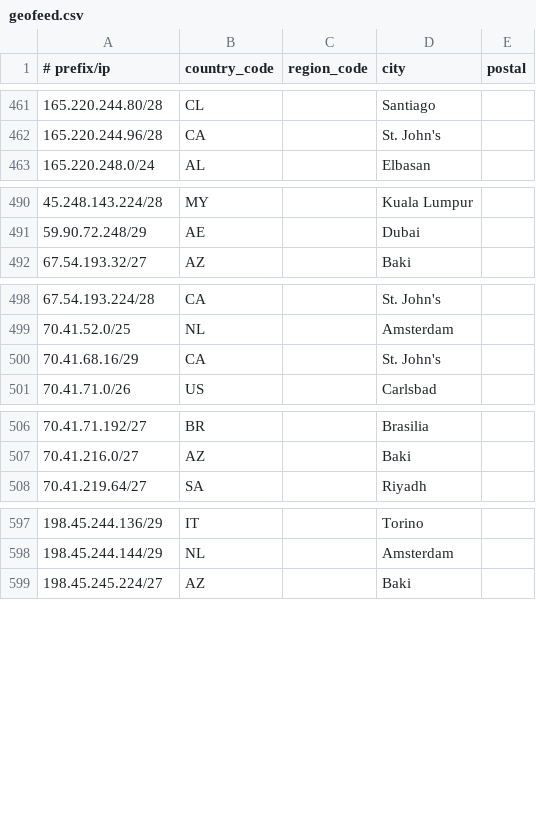
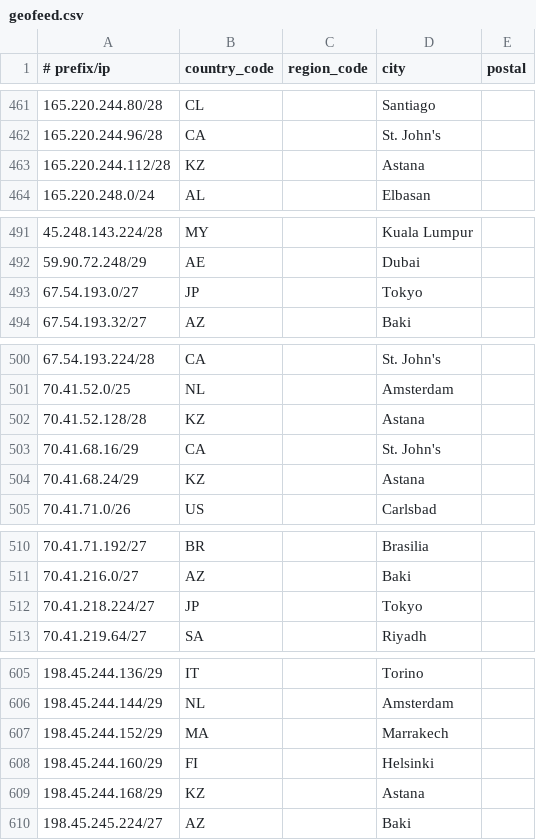
Before and after one commit to Viasat/geofeed, a CSV file: geofeed.csv, drawn as a sheet; only a part is shown, gaps mark what is left out; the diff covers the shown part only.

Commit message:
viasat geofeed

```diff
--- a/geofeed.csv
+++ b/geofeed.csv
@@ -462,2 +462,3 @@
 165.220.244.96/28,CA,,St. John's,
+165.220.244.112/28,KZ,,Astana,
 165.220.248.0/24,AL,,Elbasan,
@@ -491,2 +492,3 @@
 59.90.72.248/29,AE,,Dubai,
+67.54.193.0/27,JP,,Tokyo,
 67.54.193.32/27,AZ,,Baki,
@@ -499,3 +501,5 @@
 70.41.52.0/25,NL,,Amsterdam,
+70.41.52.128/28,KZ,,Astana,
 70.41.68.16/29,CA,,St. John's,
+70.41.68.24/29,KZ,,Astana,
 70.41.71.0/26,US,,Carlsbad,
@@ -507,2 +511,3 @@
 70.41.216.0/27,AZ,,Baki,
+70.41.218.224/27,JP,,Tokyo,
 70.41.219.64/27,SA,,Riyadh,
@@ -598,2 +606,5 @@
 198.45.244.144/29,NL,,Amsterdam,
+198.45.244.152/29,MA,,Marrakech,
+198.45.244.160/29,FI,,Helsinki,
+198.45.244.168/29,KZ,,Astana,
 198.45.245.224/27,AZ,,Baki,
```
Also changed, not shown: 4 added rows elsewhere in this file.
